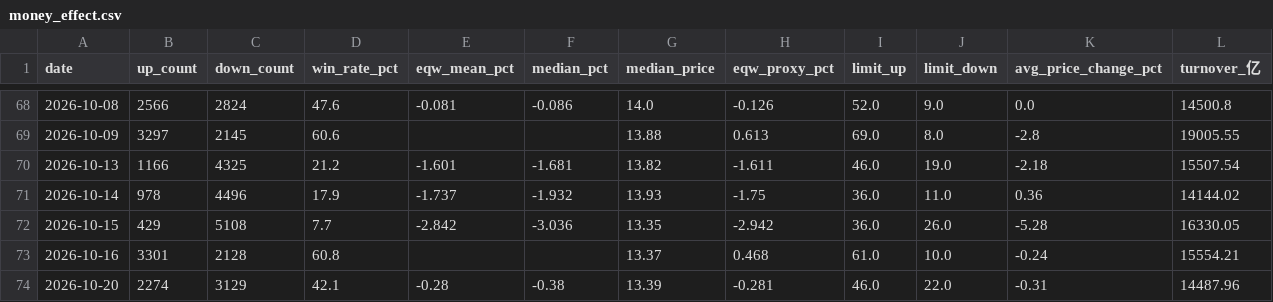
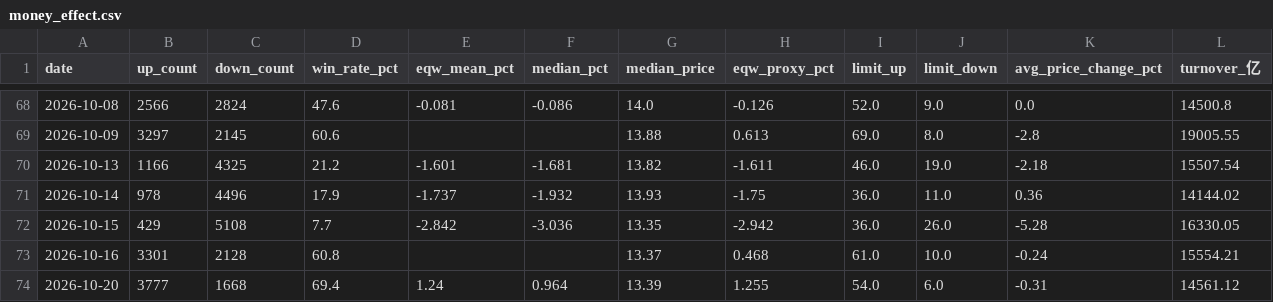
Before and after one commit to oppos69/transaction-data, a CSV file: money_effect.csv, drawn as a sheet; only a part is shown, gaps mark what is left out.

```diff
--- a/money_effect.csv
+++ b/money_effect.csv
@@ -73,2 +73,2 @@
 2026-10-16,3301,2128,60.8,,,13.37,0.468,61.0,10.0,-0.24,15554.21
-2026-10-20,2274,3129,42.1,-0.28,-0.38,13.39,-0.281,46.0,22.0,-0.31,14487.96
+2026-10-20,3777,1668,69.4,1.24,0.964,13.39,1.255,54.0,6.0,-0.31,14561.12
```
Also changed, not shown: 每日分析/20261020_市场概况.csv, 每日分析/20261020_强势股题材归因.csv, 2 other files.
